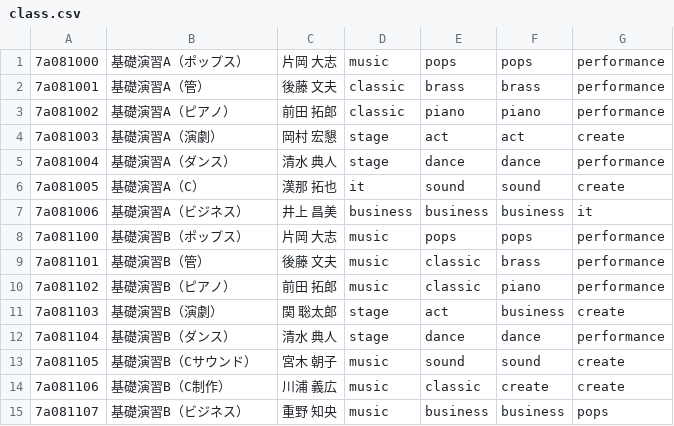
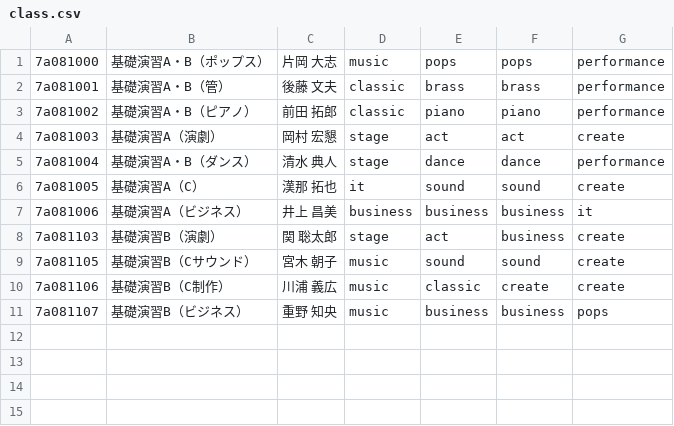
Before and after one commit to t-kanna-ops/ShobiCourseSelectionNavigator, a CSV file: class.csv, drawn as a sheet.

Commit message:
Fix: remove duplicate entries in class.csv

```diff
--- a/class.csv
+++ b/class.csv
@@ -1,13 +1,9 @@
-7a081000,基礎演習A（ポップス）,片岡 大志,music,pops,pops,performance
-7a081001,基礎演習A（管）,後藤 文夫,classic,brass,brass,performance
-7a081002,基礎演習A（ピアノ）,前田 拓郎,classic,piano,piano,performance
+7a081000,基礎演習A・B（ポップス）,片岡 大志,music,pops,pops,performance
+7a081001,基礎演習A・B（管）,後藤 文夫,classic,brass,brass,performance
+7a081002,基礎演習A・B（ピアノ）,前田 拓郎,classic,piano,piano,performance
 7a081003,基礎演習A（演劇）,岡村 宏懇,stage,act,act,create
-7a081004,基礎演習A（ダンス）,清水 典人,stage,dance,dance,performance
+7a081004,基礎演習A・B（ダンス）,清水 典人,stage,dance,dance,performance
 7a081005,基礎演習A（C）,漢那 拓也,it,sound,sound,create
 7a081006,基礎演習A（ビジネス）,井上 昌美,business,business,business,it
-7a081100,基礎演習B（ポップス）,片岡 大志,music,pops,pops,performance
-7a081101,基礎演習B（管）,後藤 文夫,music,classic,brass,performance
-7a081102,基礎演習B（ピアノ）,前田 拓郎,music,classic,piano,performance
 7a081103,基礎演習B（演劇）,関 聡太郎,stage,act,business,create
-7a081104,基礎演習B（ダンス）,清水 典人,stage,dance,dance,performance
 7a081105,基礎演習B（Cサウンド）,宮木 朝子,music,sound,sound,create
```
